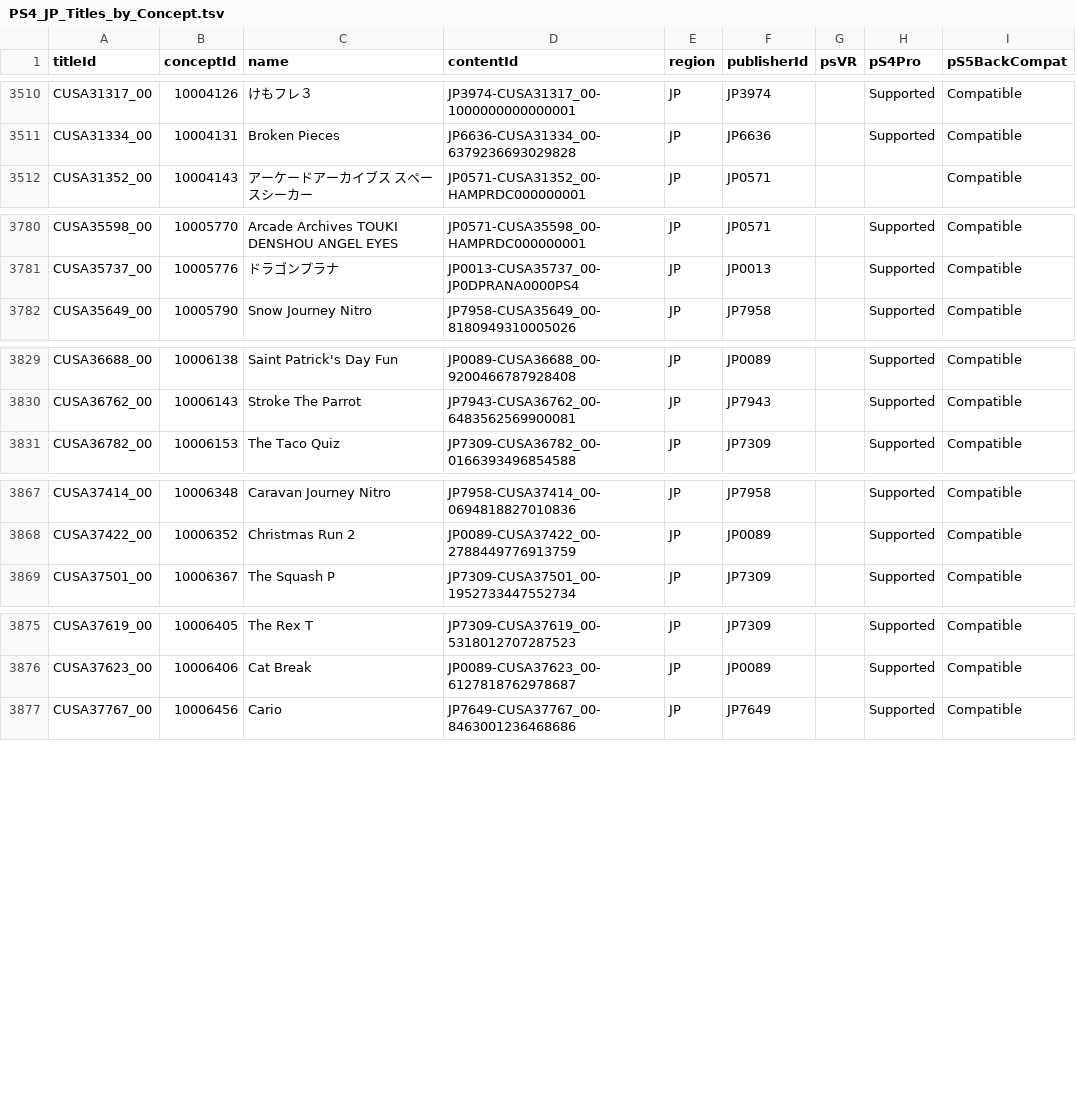
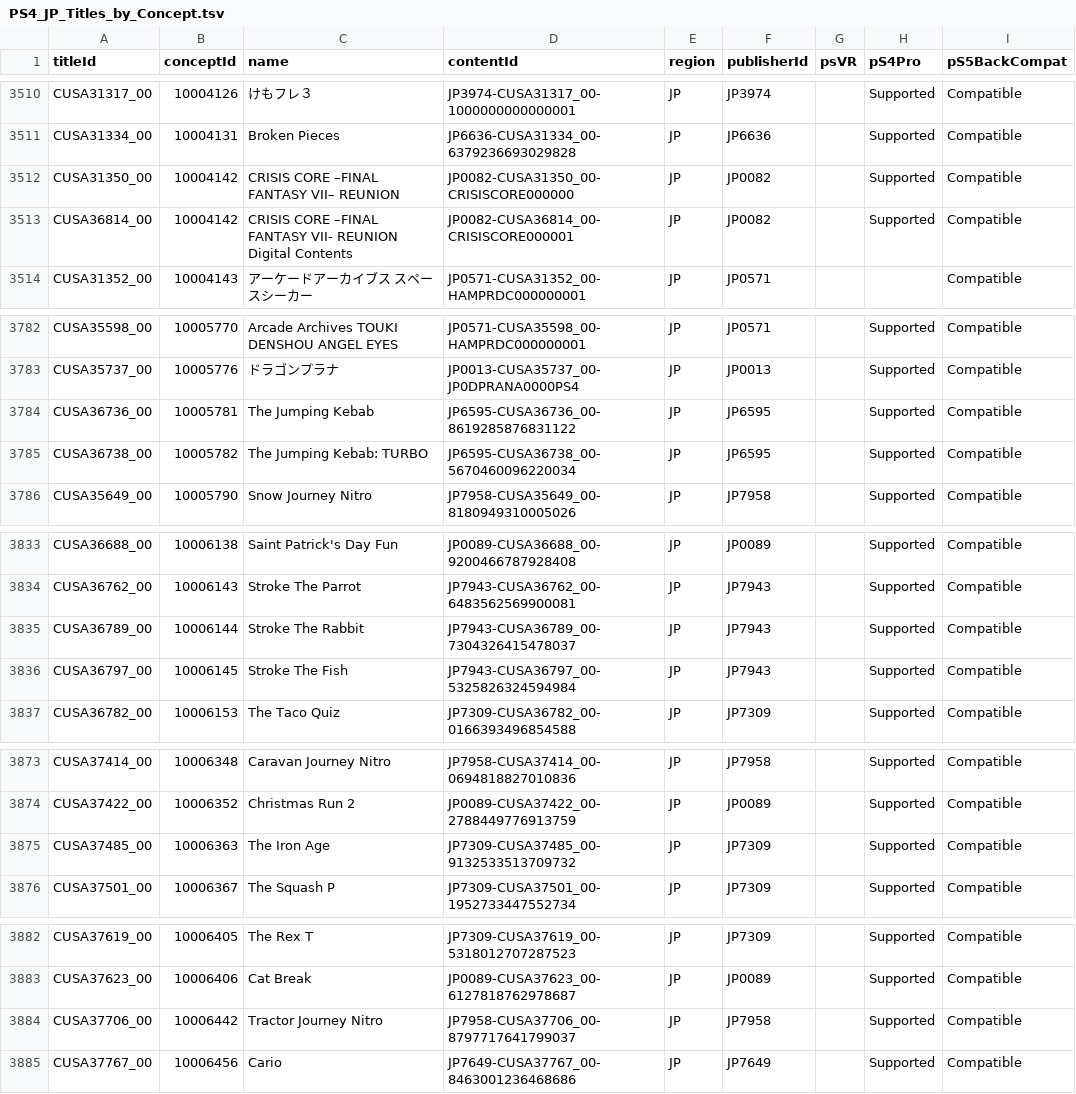
Before and after one commit to andshrew/PlayStation-Titles, a TSV file: Region/Japan/PS4_JP_Titles_by_Concept.tsv, drawn as a sheet; only a part is shown, gaps mark what is left out; the diff names each change by its address in the sheet, - before the commit and + after, or states it on an @@ line.

```diff
--- a/Region/Japan/PS4_JP_Titles_by_Concept.tsv
+++ b/Region/Japan/PS4_JP_Titles_by_Concept.tsv
+row 3512: CUSA31350_00 | 10004142 | CRISIS CORE –FINAL FANTASY VII– REUNION | JP0082-CUSA31350_00-CRISISCORE000000 | JP | JP0082 |  | Supported | Compatible
+row 3513: CUSA36814_00 | 10004142 | CRISIS CORE –FINAL FANTASY VII- REUNION Digital Contents | JP0082-CUSA36814_00-CRISISCORE000001 | JP | JP0082 |  | Supported | Compatible
+row 3784: CUSA36736_00 | 10005781 | The Jumping Kebab | JP6595-CUSA36736_00-8619285876831122 | JP | JP6595 |  | Supported | Compatible
+row 3785: CUSA36738_00 | 10005782 | The Jumping Kebab: TURBO | JP6595-CUSA36738_00-5670460096220034 | JP | JP6595 |  | Supported | Compatible
+row 3835: CUSA36789_00 | 10006144 | Stroke The Rabbit | JP7943-CUSA36789_00-7304326415478037 | JP | JP7943 |  | Supported | Compatible
+row 3836: CUSA36797_00 | 10006145 | Stroke The Fish | JP7943-CUSA36797_00-5325826324594984 | JP | JP7943 |  | Supported | Compatible
+row 3875: CUSA37485_00 | 10006363 | The Iron Age | JP7309-CUSA37485_00-9132533513709732 | JP | JP7309 |  | Supported | Compatible
+row 3884: CUSA37706_00 | 10006442 | Tractor Journey Nitro | JP7958-CUSA37706_00-8797717641799037 | JP | JP7958 |  | Supported | Compatible
```
Also changed, not shown: Region/Europe/PS4_EP_Titles.tsv, Region/Europe/PS4_EP_Titles_by_Concept.tsv, 20 other files.
